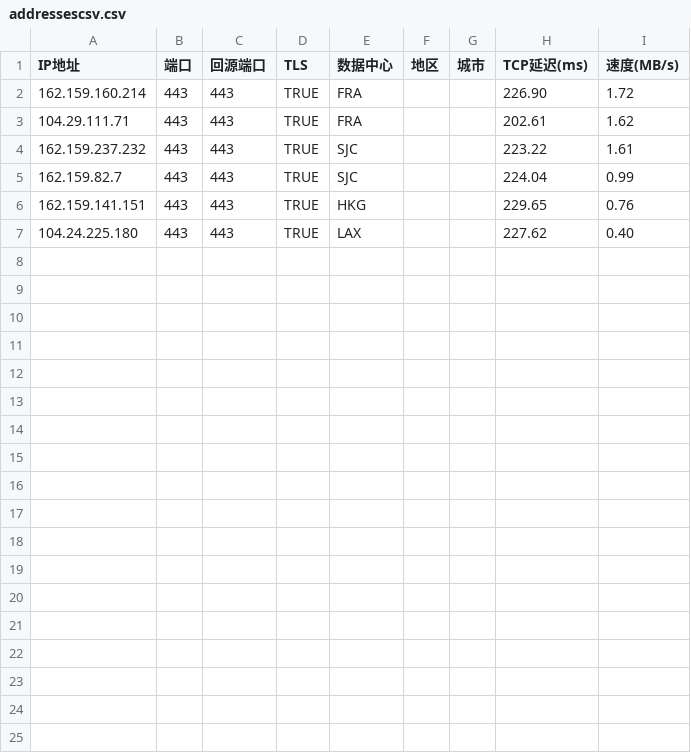
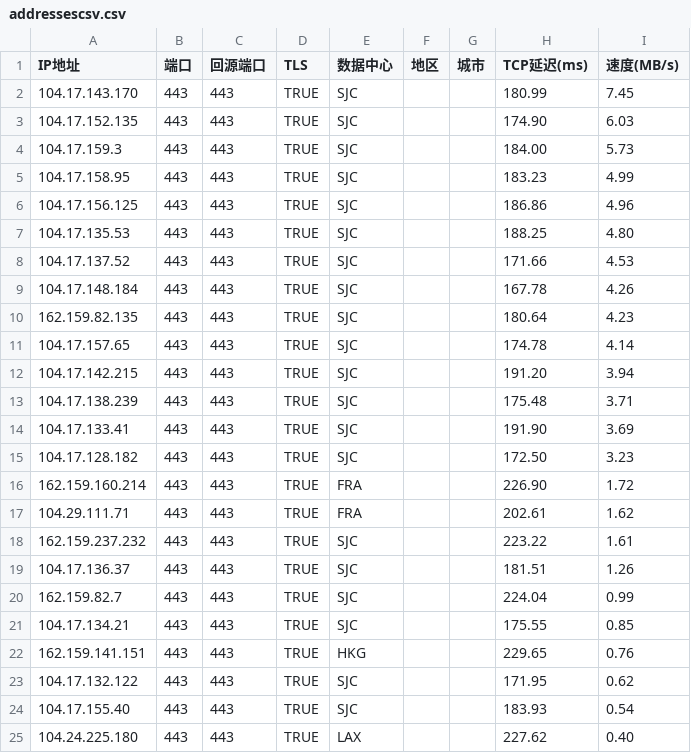
Before and after one commit to zengxiong159/WorkerVless2sub, a CSV file: addressescsv.csv, drawn as a sheet; the diff names each change by its address in the sheet, - before the commit and + after, or states it on an @@ line.

Commit message:
补充 Intel Mac 测速结果：新增 18 个 SJC 节点，保留原有 6 个

```diff
--- a/addressescsv.csv
+++ b/addressescsv.csv
+row 2: 104.17.143.170 | 443 | 443 | TRUE | SJC |  |  | 180.99 | 7.45
+row 3: 104.17.152.135 | 443 | 443 | TRUE | SJC |  |  | 174.90 | 6.03
+row 4: 104.17.159.3 | 443 | 443 | TRUE | SJC |  |  | 184.00 | 5.73
+row 5: 104.17.158.95 | 443 | 443 | TRUE | SJC |  |  | 183.23 | 4.99
+row 6: 104.17.156.125 | 443 | 443 | TRUE | SJC |  |  | 186.86 | 4.96
+row 7: 104.17.135.53 | 443 | 443 | TRUE | SJC |  |  | 188.25 | 4.80
+row 8: 104.17.137.52 | 443 | 443 | TRUE | SJC |  |  | 171.66 | 4.53
+row 9: 104.17.148.184 | 443 | 443 | TRUE | SJC |  |  | 167.78 | 4.26
+row 10: 162.159.82.135 | 443 | 443 | TRUE | SJC |  |  | 180.64 | 4.23
+row 11: 104.17.157.65 | 443 | 443 | TRUE | SJC |  |  | 174.78 | 4.14
+row 12: 104.17.142.215 | 443 | 443 | TRUE | SJC |  |  | 191.20 | 3.94
+row 13: 104.17.138.239 | 443 | 443 | TRUE | SJC |  |  | 175.48 | 3.71
+row 14: 104.17.133.41 | 443 | 443 | TRUE | SJC |  |  | 191.90 | 3.69
+row 15: 104.17.128.182 | 443 | 443 | TRUE | SJC |  |  | 172.50 | 3.23
+row 19: 104.17.136.37 | 443 | 443 | TRUE | SJC |  |  | 181.51 | 1.26
+row 21: 104.17.134.21 | 443 | 443 | TRUE | SJC |  |  | 175.55 | 0.85
+row 23: 104.17.132.122 | 443 | 443 | TRUE | SJC |  |  | 171.95 | 0.62
+row 24: 104.17.155.40 | 443 | 443 | TRUE | SJC |  |  | 183.93 | 0.54
```
